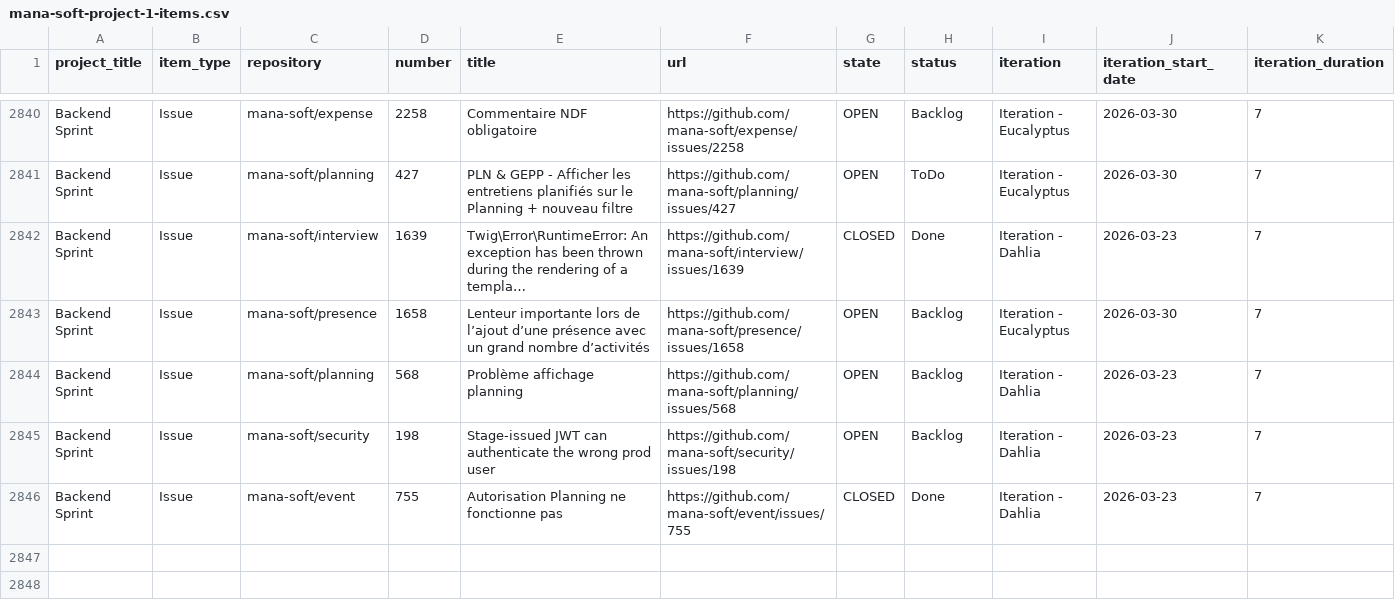
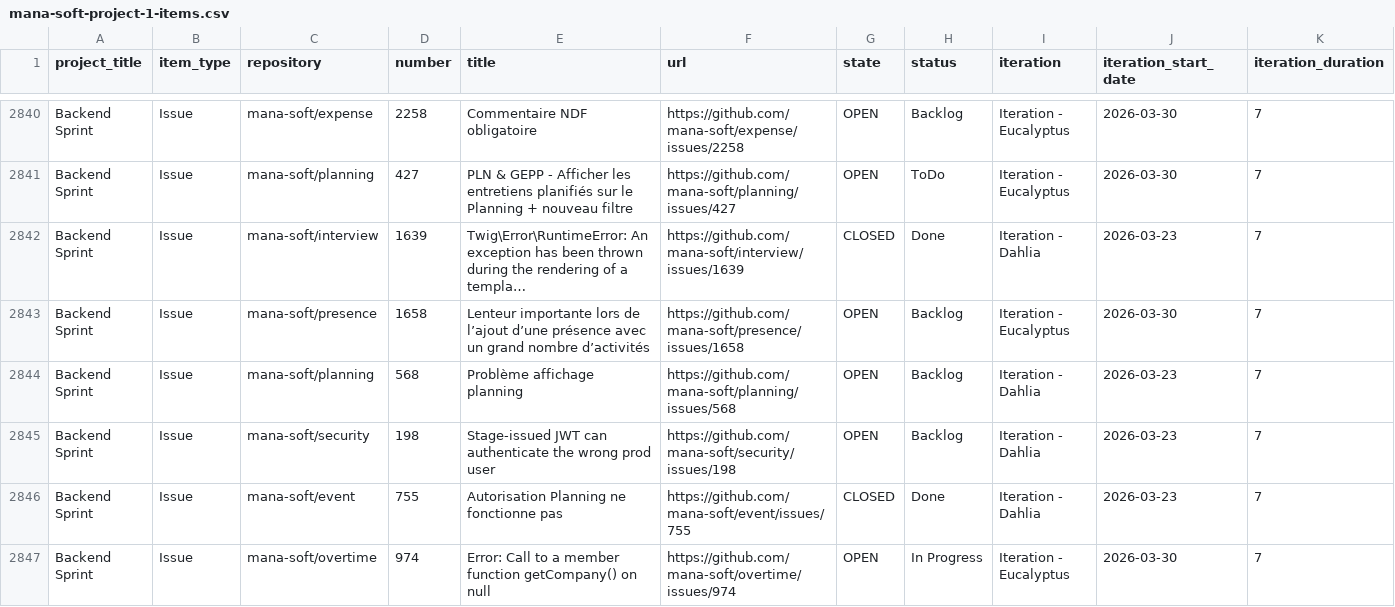
Before and after one commit to siven76/dev-dashboard, a CSV file: docs/briefs/mana-soft-project-1-items.csv, drawn as a sheet; only a part is shown, gaps mark what is left out; long unchanged cells end in …; rows hold the shown columns only; the diff names each change by its address in the sheet, - before the commit and + after, or states it on an @@ line.

```diff
--- a/docs/briefs/mana-soft-project-1-items.csv
+++ b/docs/briefs/mana-soft-project-1-items.csv
+row 2847: Backend Sprint | Issue | mana-soft/overtime | 974 | Error: Call to a member function getCompany() on null | https://github.com/mana-soft/overtime/issues/974 | OPEN | In Progress | Iteration - Eucalyptus | 2026-03-30 | 7
```
Also changed, not shown: 2 other files.
